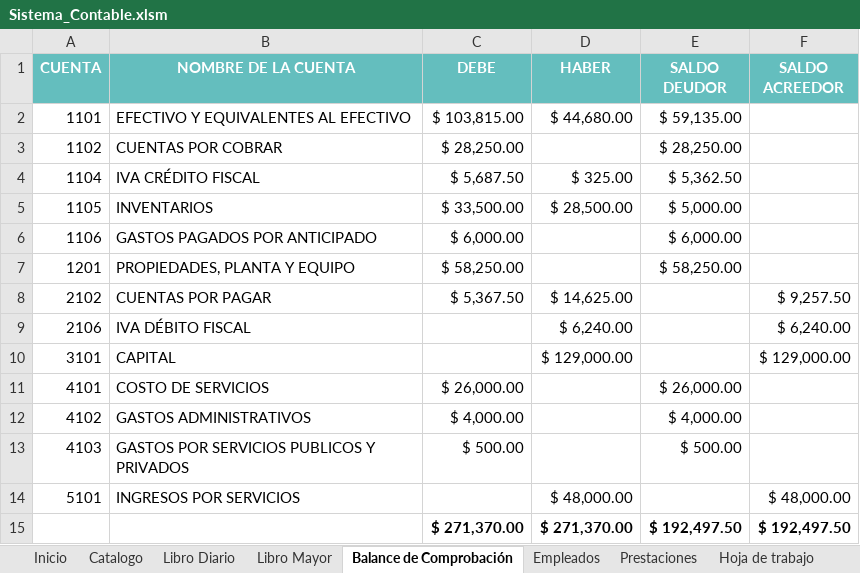
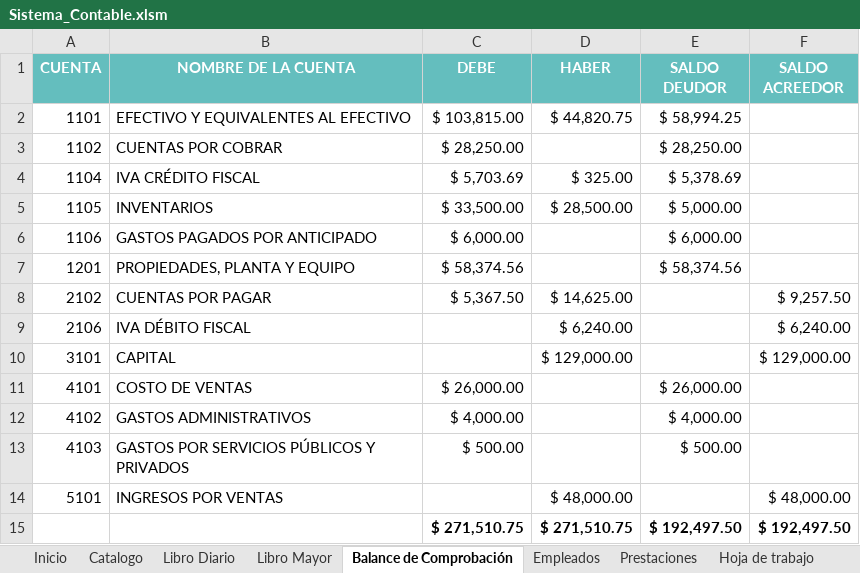
Before and after one commit to claudia17018/Sistema-Contable, an Excel workbook: Sistema_Contable.xlsm, sheet Balance de Comprobación, drawn as a sheet; values as stored, in another font and other column widths than the file's, no borders; charts and pictures not drawn; the diff names each change by its address in the sheet, - before the commit and + after, or states it on an @@ line.

```diff
--- a/Sistema_Contable.xlsm (sheet Balance de Comprobación)
+++ b/Sistema_Contable.xlsm (sheet Balance de Comprobación)
-D2 (HABER): $ 44,680.00
+D2 (HABER): $ 44,820.75
-E2 (SALDO DEUDOR): $ 59,135.00
+E2 (SALDO DEUDOR): $ 58,994.25
-C4 (DEBE): $ 5,687.50
+C4 (DEBE): $ 5,703.69
-E4 (SALDO DEUDOR): $ 5,362.50
+E4 (SALDO DEUDOR): $ 5,378.69
-C7 (DEBE): $ 58,250.00
+C7 (DEBE): $ 58,374.56
-E7 (SALDO DEUDOR): $ 58,250.00
+E7 (SALDO DEUDOR): $ 58,374.56
-B11 (NOMBRE DE LA CUENTA): COSTO DE SERVICIOS
+B11 (NOMBRE DE LA CUENTA): COSTO DE VENTAS
-B13 (NOMBRE DE LA CUENTA): GASTOS POR SERVICIOS PUBLICOS Y PRIVADOS
+B13 (NOMBRE DE LA CUENTA): GASTOS POR SERVICIOS PÚBLICOS Y PRIVADOS
-B14 (NOMBRE DE LA CUENTA): INGRESOS POR SERVICIOS
+B14 (NOMBRE DE LA CUENTA): INGRESOS POR VENTAS
-C15 (DEBE): $ 271,370.00
+C15 (DEBE): $ 271,510.75
-D15 (HABER): $ 271,370.00
+D15 (HABER): $ 271,510.75
```
Also changed, not shown: sheet Hoja de trabajo, sheet Libro Mayor, sheet Libro Diario, sheet Prestaciones, charts or pictures.
